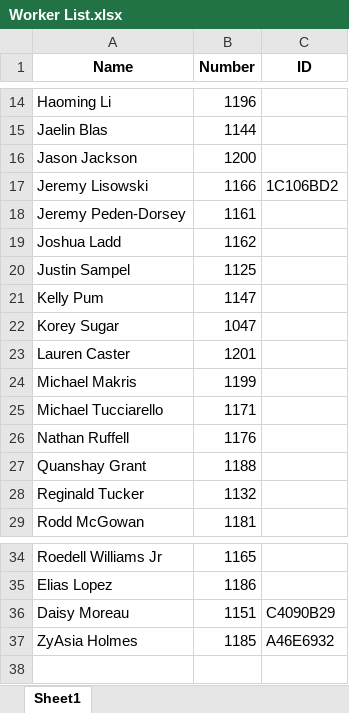
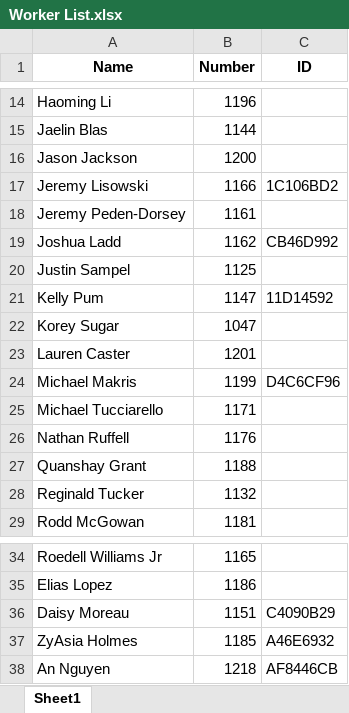
Before and after one commit to JieXiong0111/TimeData_Processing, an Excel workbook: Worker List.xlsx, sheet Sheet1, drawn as a sheet; only a part is shown, gaps mark what is left out; values as stored, in another font and other column widths than the file's, no borders; the diff names each change by its address in the sheet, - before the commit and + after, or states it on an @@ line.

Commit message:
Add files via upload

```diff
--- a/Worker List.xlsx (sheet Sheet1)
+++ b/Worker List.xlsx (sheet Sheet1)
-C19 (ID): (empty)
+C19 (ID): CB46D992
-C21 (ID): (empty)
+C21 (ID): 11D14592
-C24 (ID): (empty)
+C24 (ID): D4C6CF96
+row 38: An Nguyen | 1218 | AF8446CB
```
